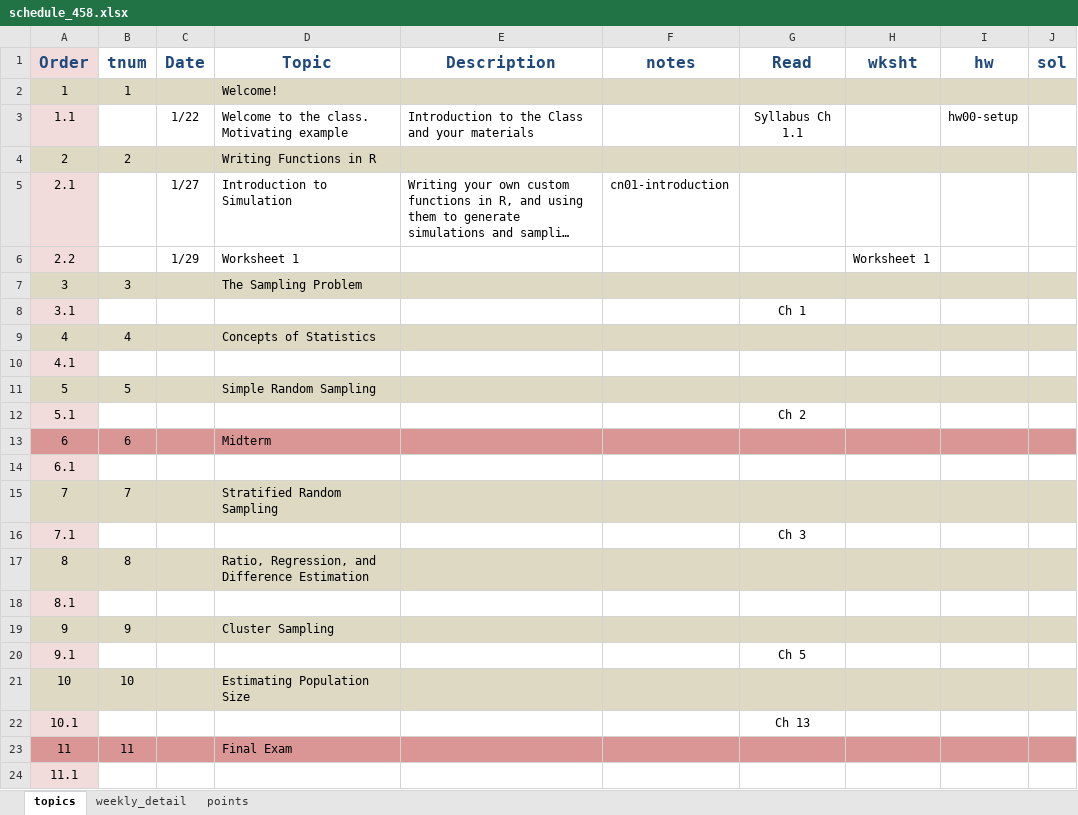
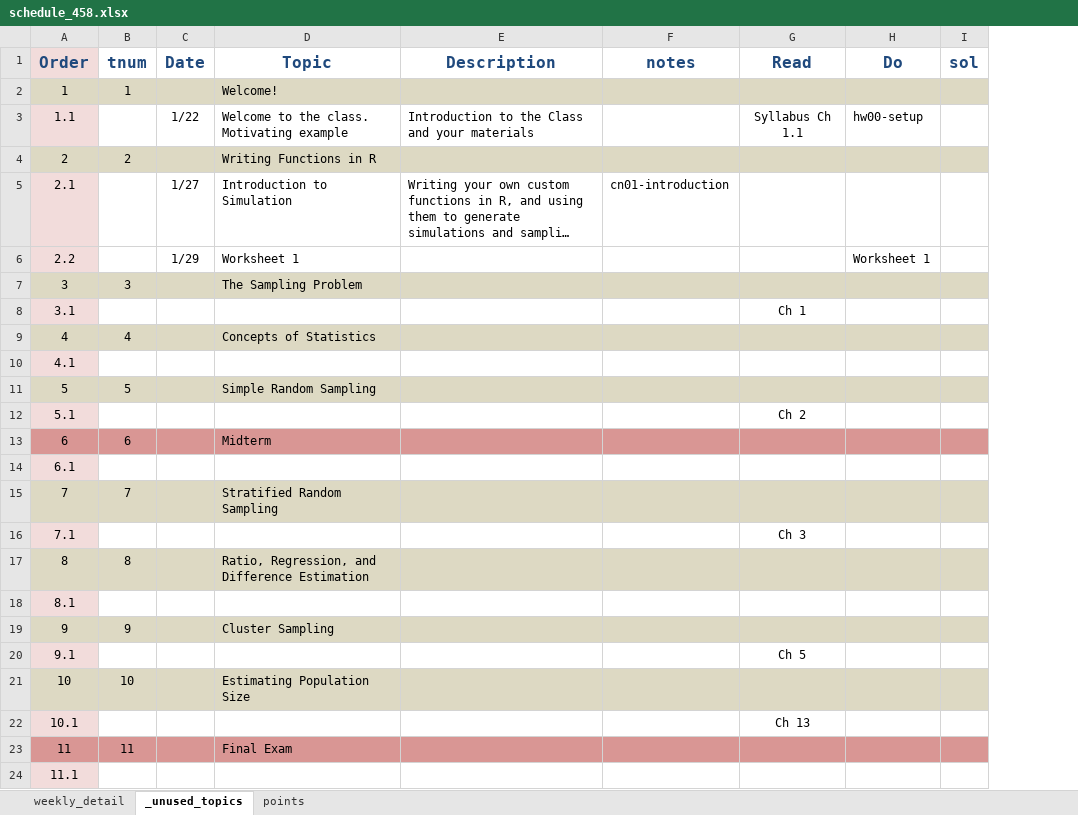
Before and after one commit to norcalbiostat/MATH458, an Excel workbook: schedule_458.xlsx, sheet _unused_topics, drawn as a sheet; long unchanged cells end in …; values as stored, in another font and other column widths than the file's, no borders; the diff names each change by its address in the sheet, - before the commit and + after, or states it on an @@ line.

```diff
--- a/schedule_458.xlsx (sheet _unused_topics)
+++ b/schedule_458.xlsx (sheet _unused_topics)
-sheet tab: topics
+sheet tab: _unused_topics
@@ sheet tab order changed: weekly_detail | _unused_topics | points @@
-column I (hw), row 3: hw00-setup
-H1: wksht
+H1: Do
-H3 (Do): (empty)
+H3 (Do): hw00-setup
```
Also changed, not shown: sheet weekly_detail, 28 other files.
